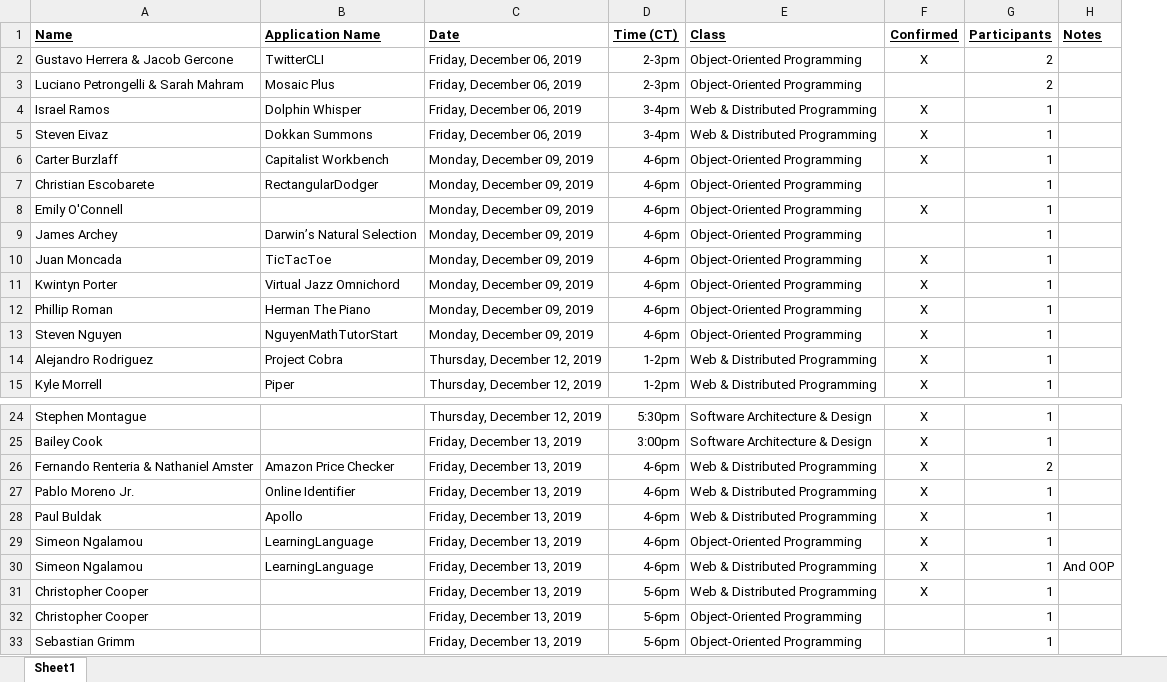
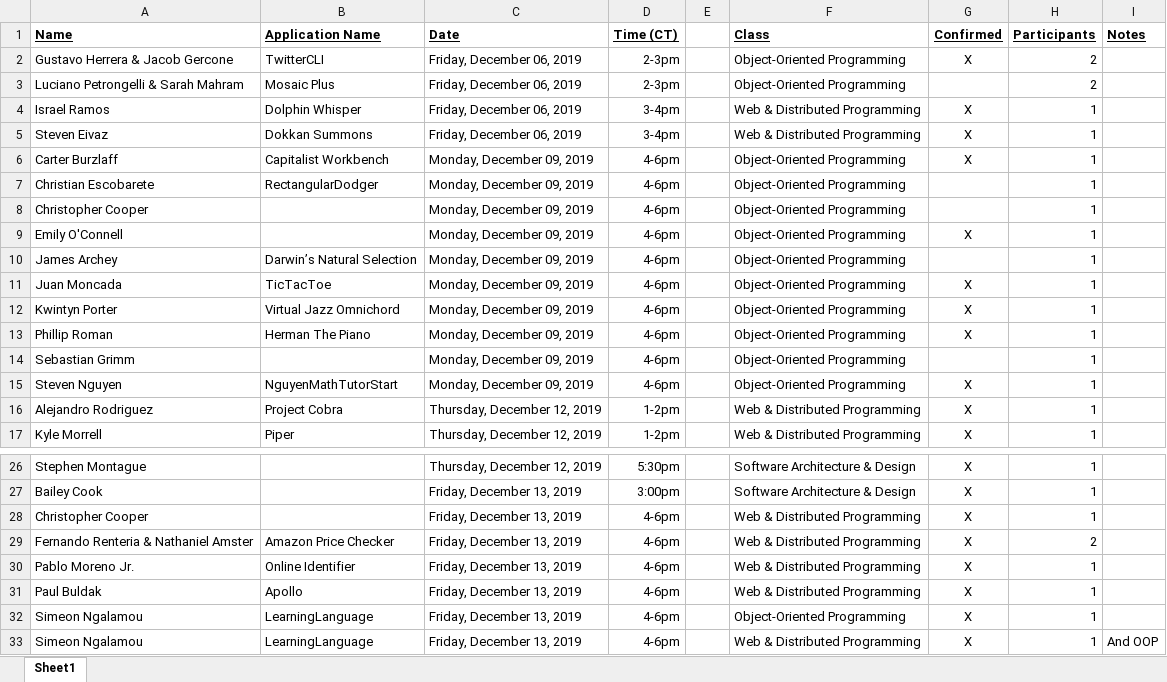
Before and after one commit to EricJPogue/CPSC-24500, an Excel workbook: final-project-review-times-02.xlsx, sheet Sheet1, drawn as a sheet; only a part is shown, gaps mark what is left out; values as stored, in another font and other column widths than the file's, no borders; removed rows and columns are numbered as before the commit, all else as after; the diff names each change by its address in the sheet, - before the commit and + after, or states it on an @@ line.

Commit message:
Update file.

```diff
--- a/final-project-review-times-02.xlsx (sheet Sheet1)
+++ b/final-project-review-times-02.xlsx (sheet Sheet1)
+column E, empty
+row 8: Christopher Cooper |  | Monday, December 09, 2019 | 4-6pm |  | Object-Oriented Programming |  | 1
+row 14: Sebastian Grimm |  | Monday, December 09, 2019 | 4-6pm |  | Object-Oriented Programming |  | 1
+row 28: Christopher Cooper |  | Friday, December 13, 2019 | 4-6pm |  | Web & Distributed Programming | X | 1
-row 31: Christopher Cooper |  | Friday, December 13, 2019 | 5-6pm | Web & Distributed Programming | X | 1
-row 32: Christopher Cooper |  | Friday, December 13, 2019 | 5-6pm | Object-Oriented Programming |  | 1
-row 33: Sebastian Grimm |  | Friday, December 13, 2019 | 5-6pm | Object-Oriented Programming |  | 1
```
